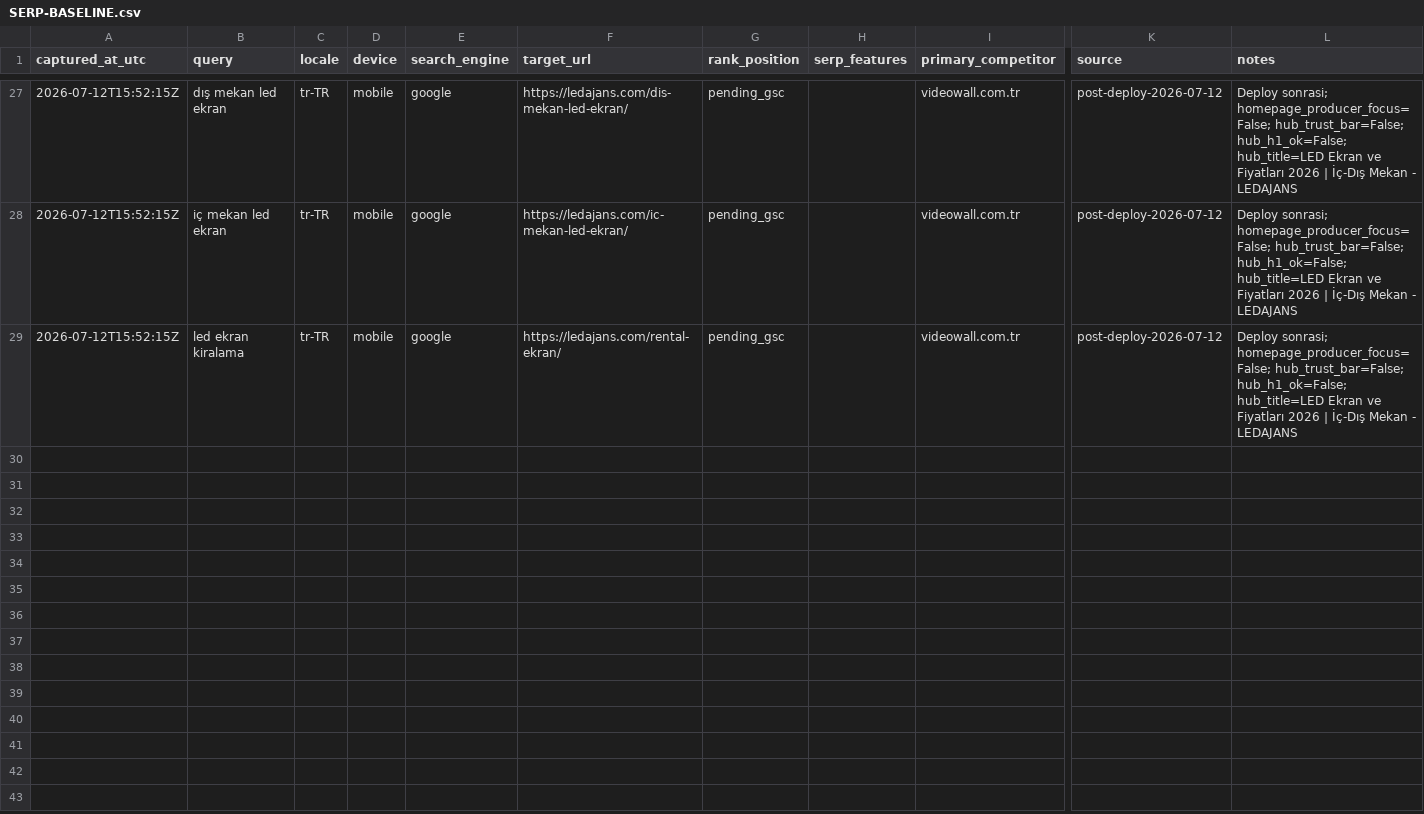
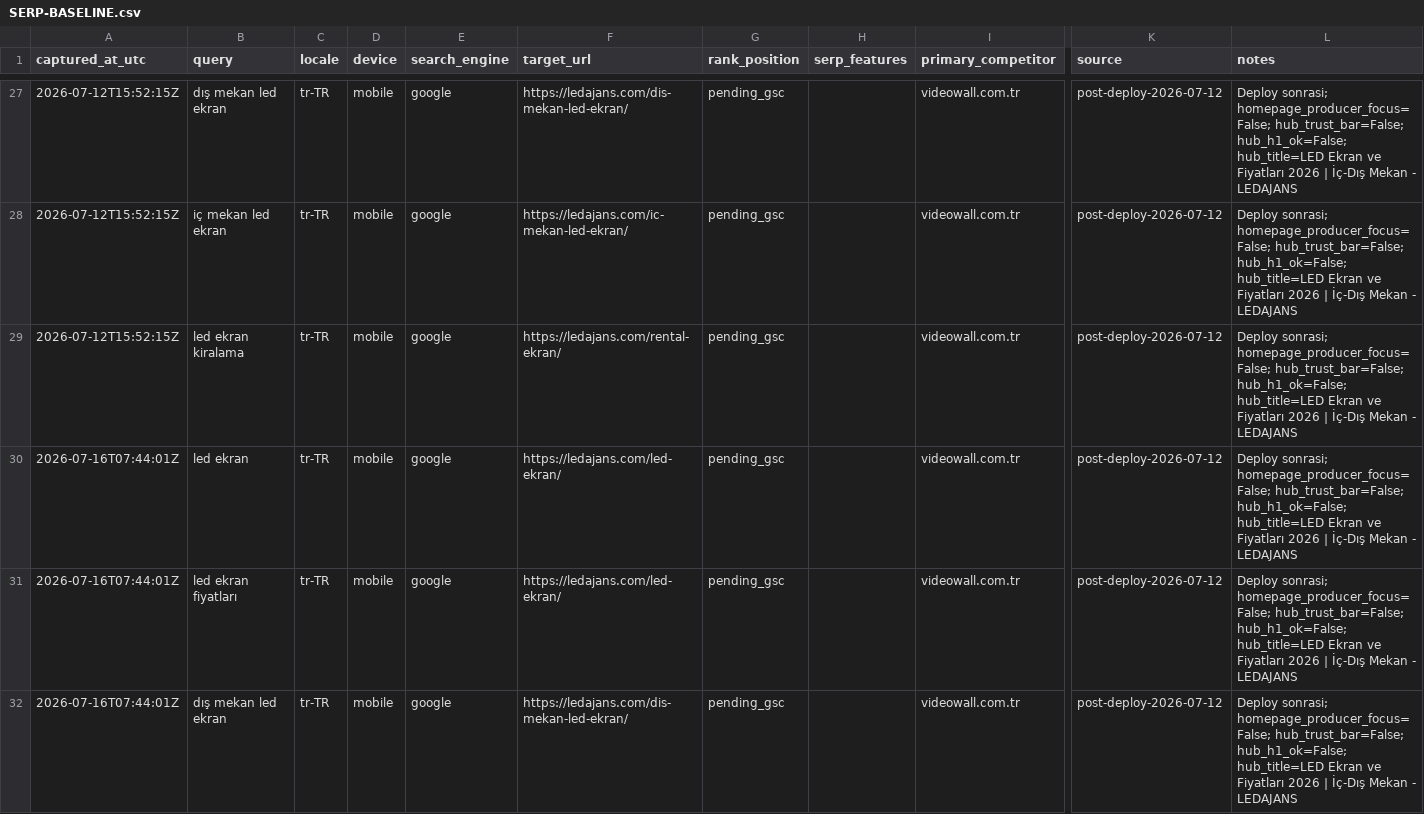
Before and after one commit to Mchdozr/Ledajans-SourceCode, a CSV file: AGENT-HUB/SERP-BASELINE.csv, drawn as a sheet; only a part is shown, gaps mark what is left out; rows hold the shown columns only; the diff covers the shown part only; the diff names each change by its address in the sheet, - before the commit and + after, or states it on an @@ line.

```diff
--- a/AGENT-HUB/SERP-BASELINE.csv
+++ b/AGENT-HUB/SERP-BASELINE.csv
+row 30: 2026-07-16T07:44:01Z | led ekran | tr-TR | mobile | google | https://ledajans.com/led-ekran/ | pending_gsc |  | videowall.com.tr | post-deploy-2026-07-12 | Deploy sonrasi; homepage_producer_focus=False; hub_trust_bar=False; hub_h1_ok=False; hub_title=LED Ekran ve Fiyatları 2026 | İç-Dış Mekan - LEDAJANS
+row 31: 2026-07-16T07:44:01Z | led ekran fiyatları | tr-TR | mobile | google | https://ledajans.com/led-ekran/ | pending_gsc |  | videowall.com.tr | post-deploy-2026-07-12 | Deploy sonrasi; homepage_producer_focus=False; hub_trust_bar=False; hub_h1_ok=False; hub_title=LED Ekran ve Fiyatları 2026 | İç-Dış Mekan - LEDAJANS
+row 32: 2026-07-16T07:44:01Z | dış mekan led ekran | tr-TR | mobile | google | https://ledajans.com/dis-mekan-led-ekran/ | pending_gsc |  | videowall.com.tr | post-deploy-2026-07-12 | Deploy sonrasi; homepage_producer_focus=False; hub_trust_bar=False; hub_h1_ok=False; hub_title=LED Ekran ve Fiyatları 2026 | İç-Dış Mekan - LEDAJANS
```
Also changed, not shown: 7 added rows elsewhere in this file, 3 other files.
